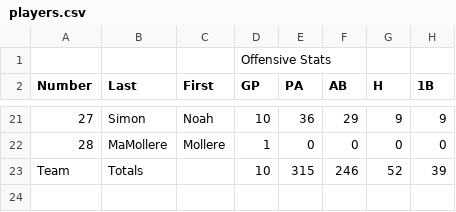
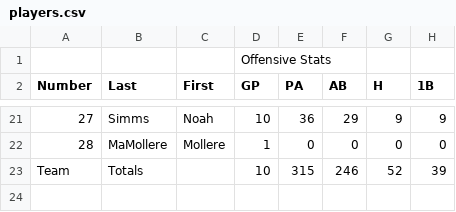
Before and after one commit to kmccun2/baseball-sim-game, a CSV file: client/public/uploads/players.csv, drawn as a sheet; only a part is shown, gaps mark what is left out; the diff covers the shown part only; the diff names each change by its address in the sheet, - before the commit and + after, or states it on an @@ line.

```diff
--- a/client/public/uploads/players.csv
+++ b/client/public/uploads/players.csv
-B21 (Last): Simon
+B21 (Last): Simms
```
Also changed, not shown: 32 edited cells elsewhere in this file, 3 other files.
